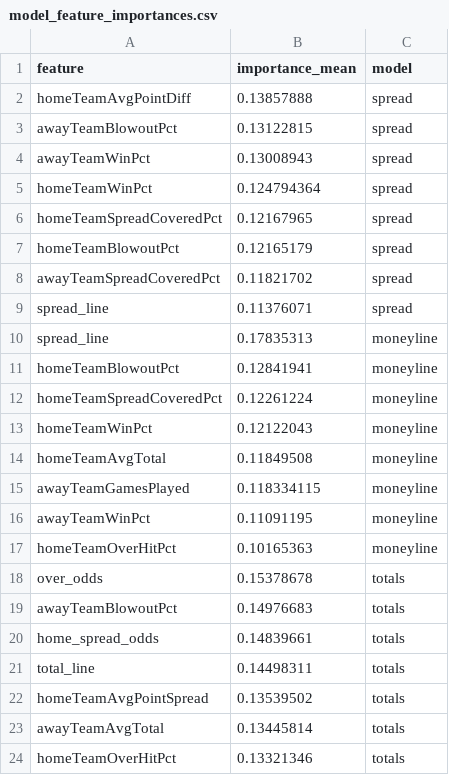
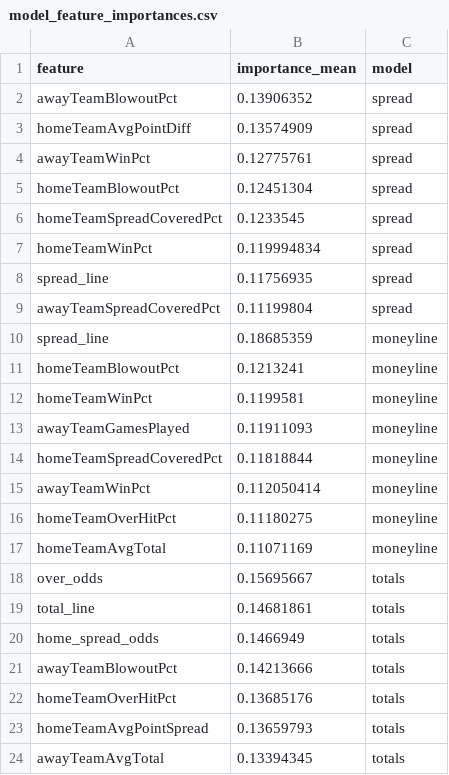
Before and after one commit to William-Bill1/nfl-predictions, a CSV file: data_files/model_feature_importances.csv, drawn as a sheet.

```diff
--- a/data_files/model_feature_importances.csv
+++ b/data_files/model_feature_importances.csv
@@ -1,24 +1,24 @@
 feature,importance_mean,model
-homeTeamAvgPointDiff,0.13857888,spread
-awayTeamBlowoutPct,0.13122815,spread
-awayTeamWinPct,0.13008943,spread
-homeTeamWinPct,0.124794364,spread
-homeTeamSpreadCoveredPct,0.12167965,spread
-homeTeamBlowoutPct,0.12165179,spread
-awayTeamSpreadCoveredPct,0.11821702,spread
-spread_line,0.11376071,spread
-spread_line,0.17835313,moneyline
-homeTeamBlowoutPct,0.12841941,moneyline
-homeTeamSpreadCoveredPct,0.12261224,moneyline
-homeTeamWinPct,0.12122043,moneyline
-homeTeamAvgTotal,0.11849508,moneyline
-awayTeamGamesPlayed,0.118334115,moneyline
-awayTeamWinPct,0.11091195,moneyline
-homeTeamOverHitPct,0.10165363,moneyline
-over_odds,0.15378678,totals
-awayTeamBlowoutPct,0.14976683,totals
-home_spread_odds,0.14839661,totals
-total_line,0.14498311,totals
-homeTeamAvgPointSpread,0.13539502,totals
-awayTeamAvgTotal,0.13445814,totals
-homeTeamOverHitPct,0.13321346,totals
+awayTeamBlowoutPct,0.13906352,spread
+homeTeamAvgPointDiff,0.13574909,spread
+awayTeamWinPct,0.12775761,spread
+homeTeamBlowoutPct,0.12451304,spread
+homeTeamSpreadCoveredPct,0.1233545,spread
+homeTeamWinPct,0.119994834,spread
+spread_line,0.11756935,spread
+awayTeamSpreadCoveredPct,0.11199804,spread
+spread_line,0.18685359,moneyline
+homeTeamBlowoutPct,0.1213241,moneyline
+homeTeamWinPct,0.1199581,moneyline
+awayTeamGamesPlayed,0.11911093,moneyline
+homeTeamSpreadCoveredPct,0.11818844,moneyline
+awayTeamWinPct,0.112050414,moneyline
+homeTeamOverHitPct,0.11180275,moneyline
+homeTeamAvgTotal,0.11071169,moneyline
+over_odds,0.15695667,totals
+total_line,0.14681861,totals
+home_spread_odds,0.1466949,totals
+awayTeamBlowoutPct,0.14213666,totals
+homeTeamOverHitPct,0.13685176,totals
+homeTeamAvgPointSpread,0.13659793,totals
+awayTeamAvgTotal,0.13394345,totals
```
Also changed, not shown: data_files/betting_recommendations_log.csv, data_files/espn_injuries.csv, 6 other files.
